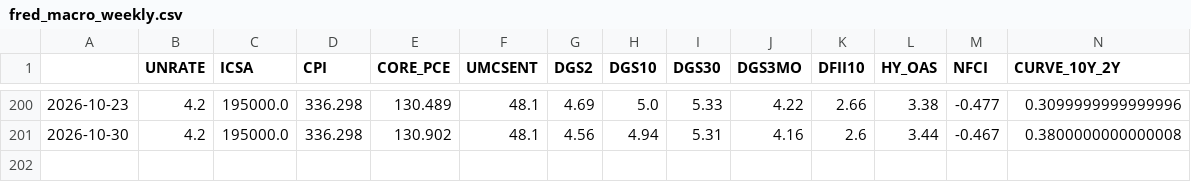
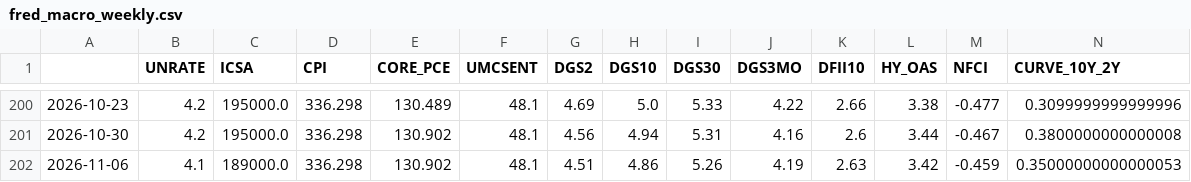
Before and after one commit to subin001893-cmyk/stock-scanner-results, a CSV file: latest/fred_macro_weekly.csv, drawn as a sheet; only a part is shown, gaps mark what is left out; rows hold the shown columns only; the diff names each change by its address in the sheet, - before the commit and + after, or states it on an @@ line.

```diff
--- a/latest/fred_macro_weekly.csv
+++ b/latest/fred_macro_weekly.csv
+row 202: 2026-11-06 | 4.1 | 189000.0 | 336.298 | 130.902 | 48.1 | 4.51 | 4.86 | 5.26 | 4.19 | 2.63 | 3.42 | -0.459 | 0.35000000000000053
```
Also changed, not shown: latest/sector_latest_snapshot.csv, latest/sector_rotation_report.csv, 10 other files.
